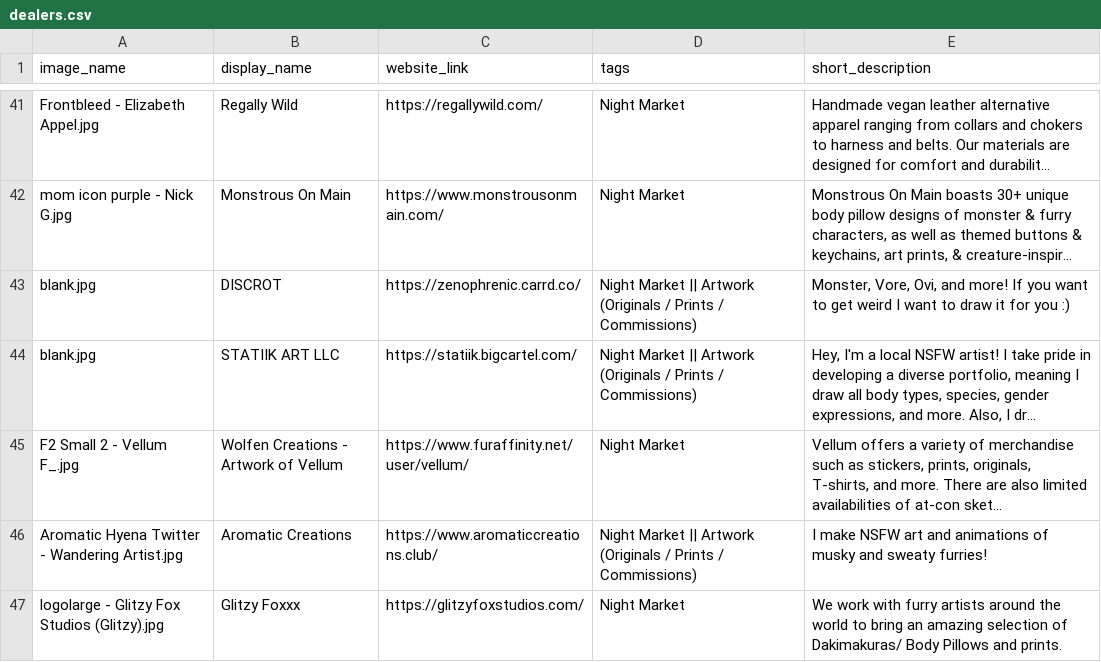
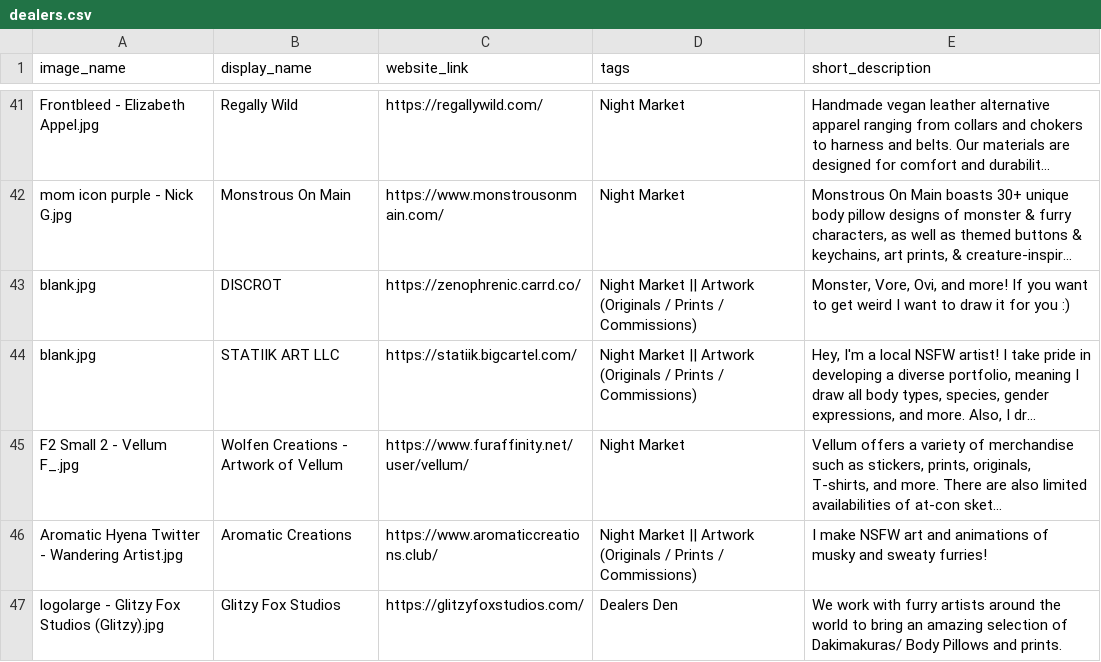
Before and after one commit to FurSquared/dealer-listing-page, a CSV file: data/dealers.csv, drawn as a sheet; only a part is shown, gaps mark what is left out; long unchanged cells end in …; the diff names each change by its address in the sheet, - before the commit and + after, or states it on an @@ line.

Commit message:
Update glitzy

```diff
--- a/data/dealers.csv
+++ b/data/dealers.csv
-B47 (display_name): Glitzy Foxxx
+B47 (display_name): Glitzy Fox Studios
-D47 (tags): Night Market
+D47 (tags): Dealers Den
```
Also changed, not shown: 7 other files.
